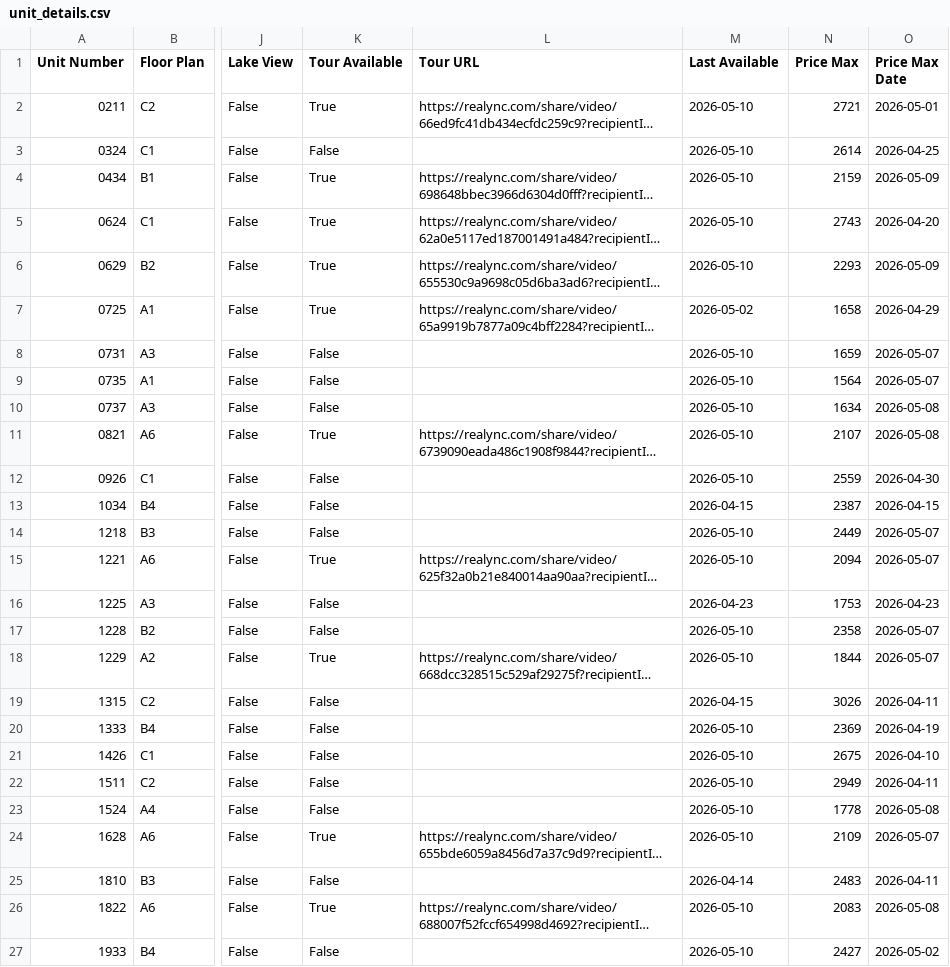
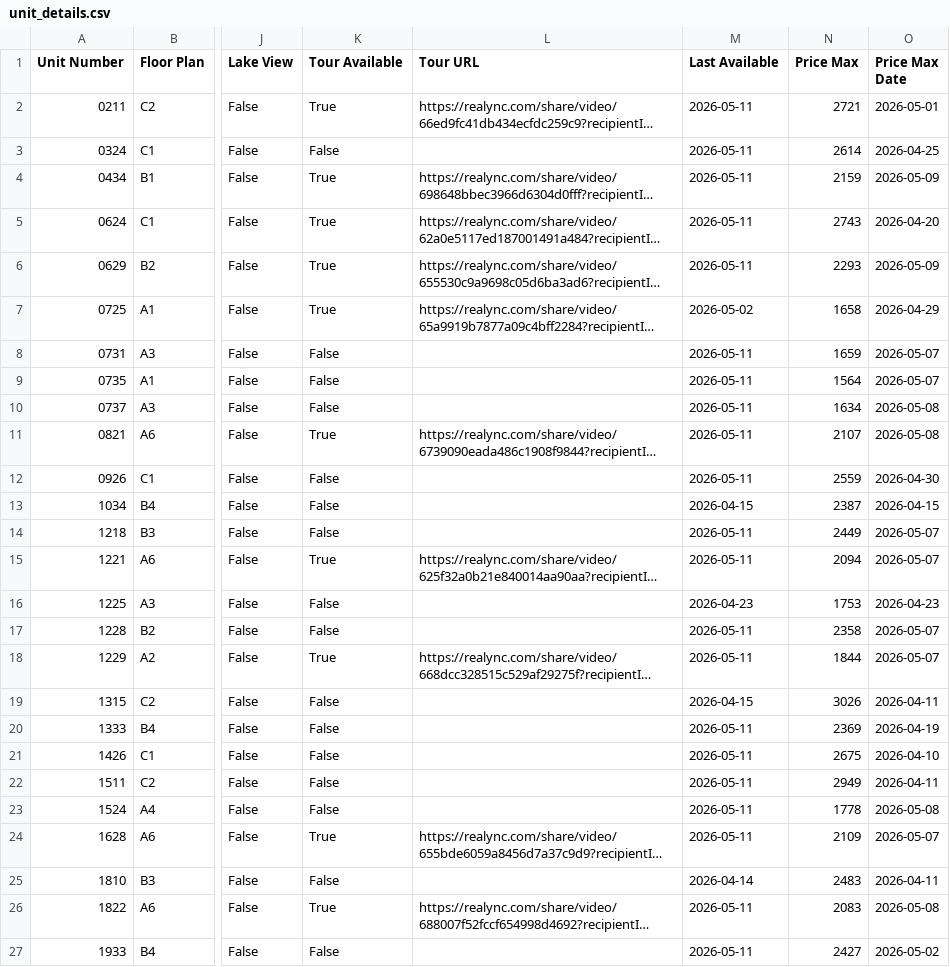
Before and after one commit to patchnpin/apartment_tracker, a CSV file: data/unit_details.csv, drawn as a sheet; only a part is shown, gaps mark what is left out; long unchanged cells end in …; the diff names each change by its address in the sheet, - before the commit and + after, or states it on an @@ line.

```diff
--- a/data/unit_details.csv
+++ b/data/unit_details.csv
-M2:M6 (Last Available): 2026-05-10
+M2:M6 (Last Available): 2026-05-11
-M8:M12 (Last Available): 2026-05-10
+M8:M12 (Last Available): 2026-05-11
-M14:M15 (Last Available): 2026-05-10
+M14:M15 (Last Available): 2026-05-11
-M17:M18 (Last Available): 2026-05-10
+M17:M18 (Last Available): 2026-05-11
-M20:M24 (Last Available): 2026-05-10
+M20:M24 (Last Available): 2026-05-11
-M26:M27 (Last Available): 2026-05-10
+M26:M27 (Last Available): 2026-05-11
```
Also changed, not shown: data/price_history.csv, docs/price_history.csv, 1 other file.
